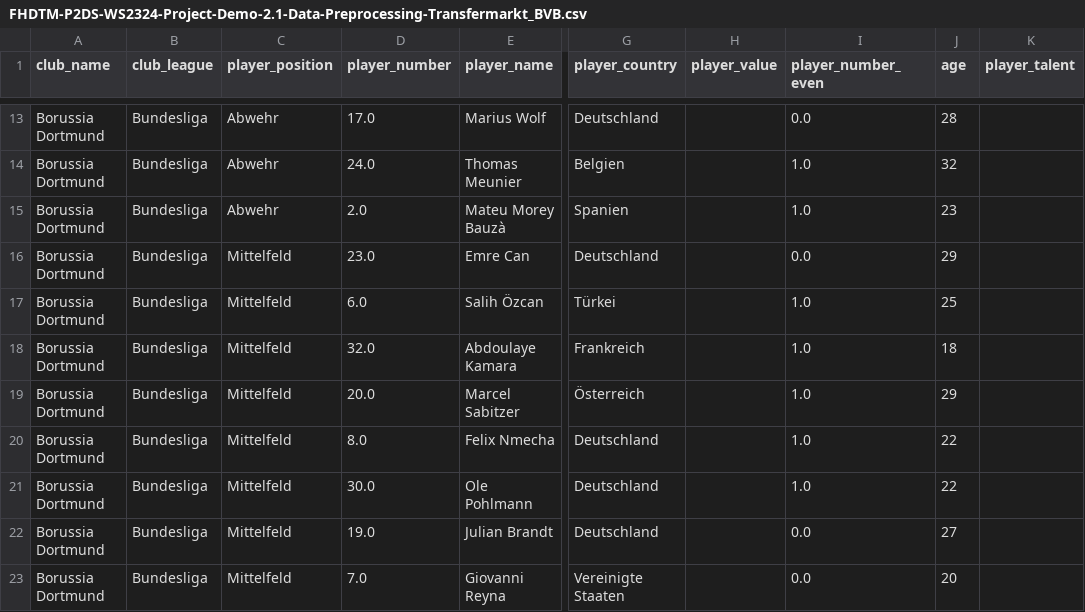
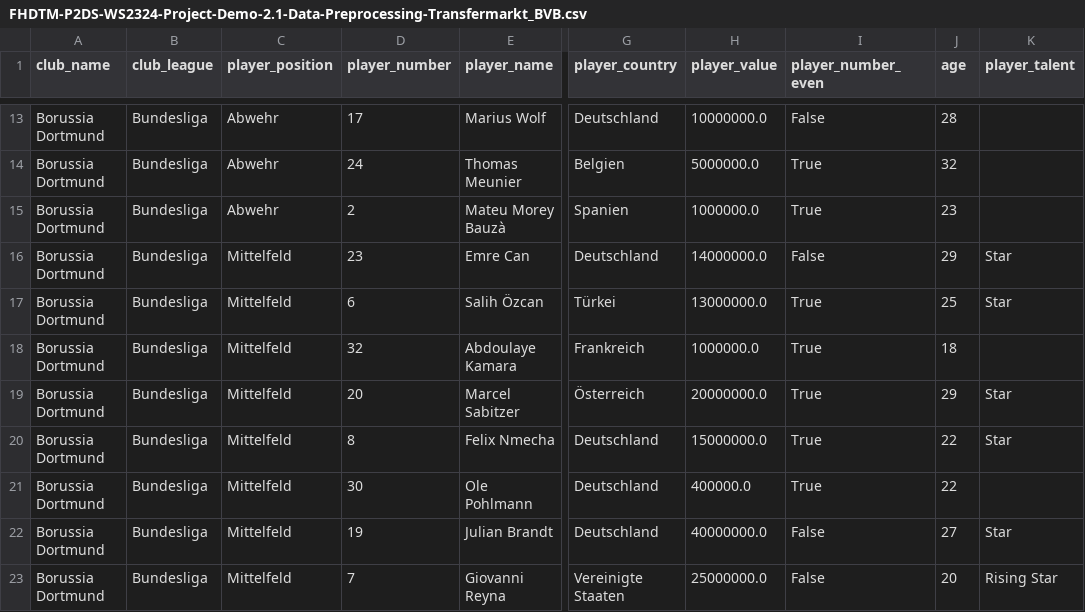
Before and after one commit to leotraeg/FHDTM-P2DS-WS2324, a CSV file: Data Science Projekt Demo/Datensätze/FHDTM-P2DS-WS2324-Project-Demo-2.1-Data-Preprocessing-Transfermarkt_BVB.csv, drawn as a sheet; only a part is shown, gaps mark what is left out; the diff covers the shown part only; the diff names each change by its address in the sheet, - before the commit and + after, or states it on an @@ line.

```diff
--- a/Data Science Projekt Demo/Datensätze/FHDTM-P2DS-WS2324-Project-Demo-2.1-Data-Preprocessing-Transfermarkt_BVB.csv
+++ b/Data Science Projekt Demo/Datensätze/FHDTM-P2DS-WS2324-Project-Demo-2.1-Data-Preprocessing-Transfermarkt_BVB.csv
-D13 (player_number): 17.0
+D13 (player_number): 17
-H13 (player_value): (empty)
+H13 (player_value): 10000000.0
-I13 (player_number_even): 0.0
+I13 (player_number_even): False
-D14 (player_number): 24.0
+D14 (player_number): 24
-H14 (player_value): (empty)
+H14 (player_value): 5000000.0
-I14:I15 (player_number_even): 1.0
+I14:I15 (player_number_even): True
-D15 (player_number): 2.0
+D15 (player_number): 2
-H15 (player_value): (empty)
+H15 (player_value): 1000000.0
-D16 (player_number): 23.0
+D16 (player_number): 23
-H16 (player_value): (empty)
+H16 (player_value): 14000000.0
-I16 (player_number_even): 0.0
+I16 (player_number_even): False
-K16:K17 (player_talent): (empty)
+K16:K17 (player_talent): Star
-D17 (player_number): 6.0
+D17 (player_number): 6
-H17 (player_value): (empty)
+H17 (player_value): 13000000.0
-I17:I21 (player_number_even): 1.0
+I17:I21 (player_number_even): True
-D18 (player_number): 32.0
+D18 (player_number): 32
-H18 (player_value): (empty)
+H18 (player_value): 1000000.0
-D19 (player_number): 20.0
+D19 (player_number): 20
-H19 (player_value): (empty)
+H19 (player_value): 20000000.0
-K19:K20 (player_talent): (empty)
+K19:K20 (player_talent): Star
-D20 (player_number): 8.0
+D20 (player_number): 8
-H20 (player_value): (empty)
+H20 (player_value): 15000000.0
-D21 (player_number): 30.0
+D21 (player_number): 30
-H21 (player_value): (empty)
+H21 (player_value): 400000.0
-D22 (player_number): 19.0
+D22 (player_number): 19
-H22 (player_value): (empty)
+H22 (player_value): 40000000.0
-I22:I23 (player_number_even): 0.0
+I22:I23 (player_number_even): False
-K22 (player_talent): (empty)
+K22 (player_talent): Star
-D23 (player_number): 7.0
+D23 (player_number): 7
-H23 (player_value): (empty)
+H23 (player_value): 25000000.0
-K23 (player_talent): (empty)
+K23 (player_talent): Rising Star
```
Also changed, not shown: 1 removed row and 55 edited cells elsewhere in this file.
